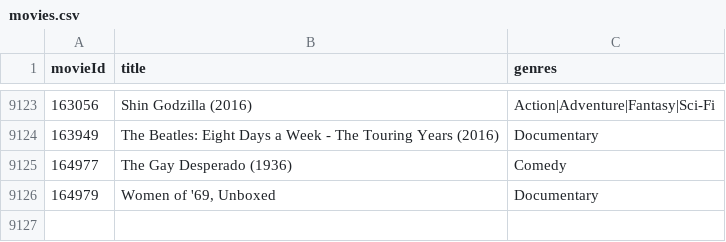
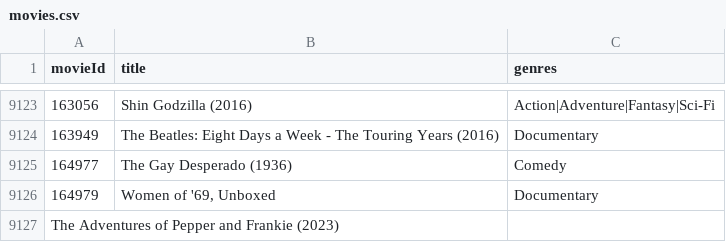
Before and after one commit to Lutefsk/MediaLibrary, a CSV file: movies.csv, drawn as a sheet; only a part is shown, gaps mark what is left out; the diff names each change by its address in the sheet, - before the commit and + after, or states it on an @@ line.

Commit message:
Add user menu to add movies and or read movies

```diff
--- a/movies.csv
+++ b/movies.csv
+row 9127: The Adventures of Pepper and Frankie (2023)
```
Also changed, not shown: 20 other files.
